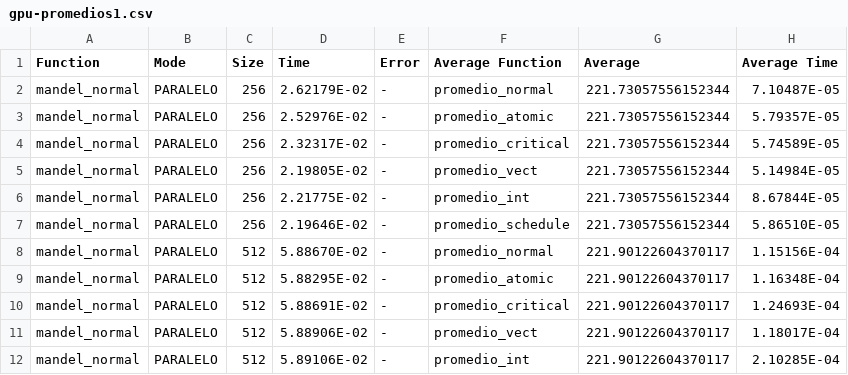
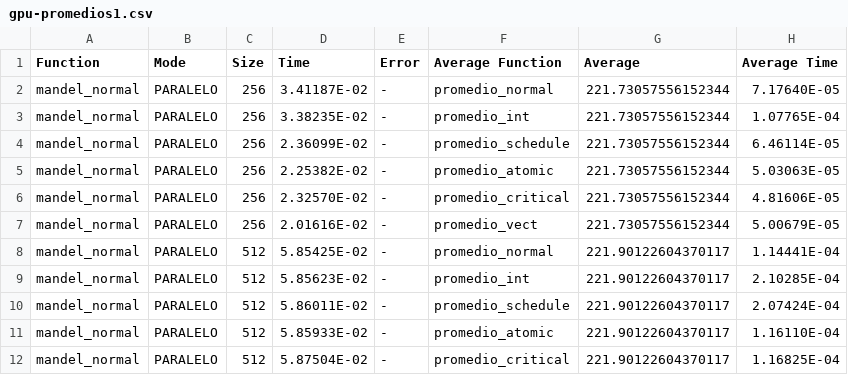
Before and after one commit to miermontoto/PCP, a CSV file: PL/prac10/resultados/prac04/promedio/gpu-promedios1.csv, drawn as a sheet; only a part is shown; the diff covers the shown part only.

Commit message:
renew promedios analysis

```diff
--- a/PL/prac10/resultados/prac04/promedio/gpu-promedios1.csv
+++ b/PL/prac10/resultados/prac04/promedio/gpu-promedios1.csv
@@ -1,12 +1,12 @@
 Function;Mode;Size;Time;Error;Average Function;Average;Average Time
-mandel_normal;PARALELO;256;2.62179E-02;-;promedio_normal;221.73057556152344;7.10487E-05
-mandel_normal;PARALELO;256;2.52976E-02;-;promedio_atomic;221.73057556152344;5.79357E-05
-mandel_normal;PARALELO;256;2.32317E-02;-;promedio_critical;221.73057556152344;5.74589E-05
-mandel_normal;PARALELO;256;2.19805E-02;-;promedio_vect;221.73057556152344;5.14984E-05
-mandel_normal;PARALELO;256;2.21775E-02;-;promedio_int;221.73057556152344;8.67844E-05
-mandel_normal;PARALELO;256;2.19646E-02;-;promedio_schedule;221.73057556152344;5.86510E-05
-mandel_normal;PARALELO;512;5.88670E-02;-;promedio_normal;221.90122604370117;1.15156E-04
-mandel_normal;PARALELO;512;5.88295E-02;-;promedio_atomic;221.90122604370117;1.16348E-04
-mandel_normal;PARALELO;512;5.88691E-02;-;promedio_critical;221.90122604370117;1.24693E-04
-mandel_normal;PARALELO;512;5.88906E-02;-;promedio_vect;221.90122604370117;1.18017E-04
-mandel_normal;PARALELO;512;5.89106E-02;-;promedio_int;221.90122604370117;2.10285E-04
+mandel_normal;PARALELO;256;3.41187E-02;-;promedio_normal;221.73057556152344;7.17640E-05
+mandel_normal;PARALELO;256;3.38235E-02;-;promedio_int;221.73057556152344;1.07765E-04
+mandel_normal;PARALELO;256;2.36099E-02;-;promedio_schedule;221.73057556152344;6.46114E-05
+mandel_normal;PARALELO;256;2.25382E-02;-;promedio_atomic;221.73057556152344;5.03063E-05
+mandel_normal;PARALELO;256;2.32570E-02;-;promedio_critical;221.73057556152344;4.81606E-05
+mandel_normal;PARALELO;256;2.01616E-02;-;promedio_vect;221.73057556152344;5.00679E-05
+mandel_normal;PARALELO;512;5.85425E-02;-;promedio_normal;221.90122604370117;1.14441E-04
+mandel_normal;PARALELO;512;5.85623E-02;-;promedio_int;221.90122604370117;2.10285E-04
+mandel_normal;PARALELO;512;5.86011E-02;-;promedio_schedule;221.90122604370117;2.07424E-04
+mandel_normal;PARALELO;512;5.85933E-02;-;promedio_atomic;221.90122604370117;1.16110E-04
+mandel_normal;PARALELO;512;5.87504E-02;-;promedio_critical;221.90122604370117;1.16825E-04
```
Also changed, not shown: 75 edited cells elsewhere in this file, PL/prac10/resultados/prac04/promedio/gpu-promedios2.csv, PL/prac10/resultados/prac04/promedio/gpu-promedios3.csv, 1 other file.
